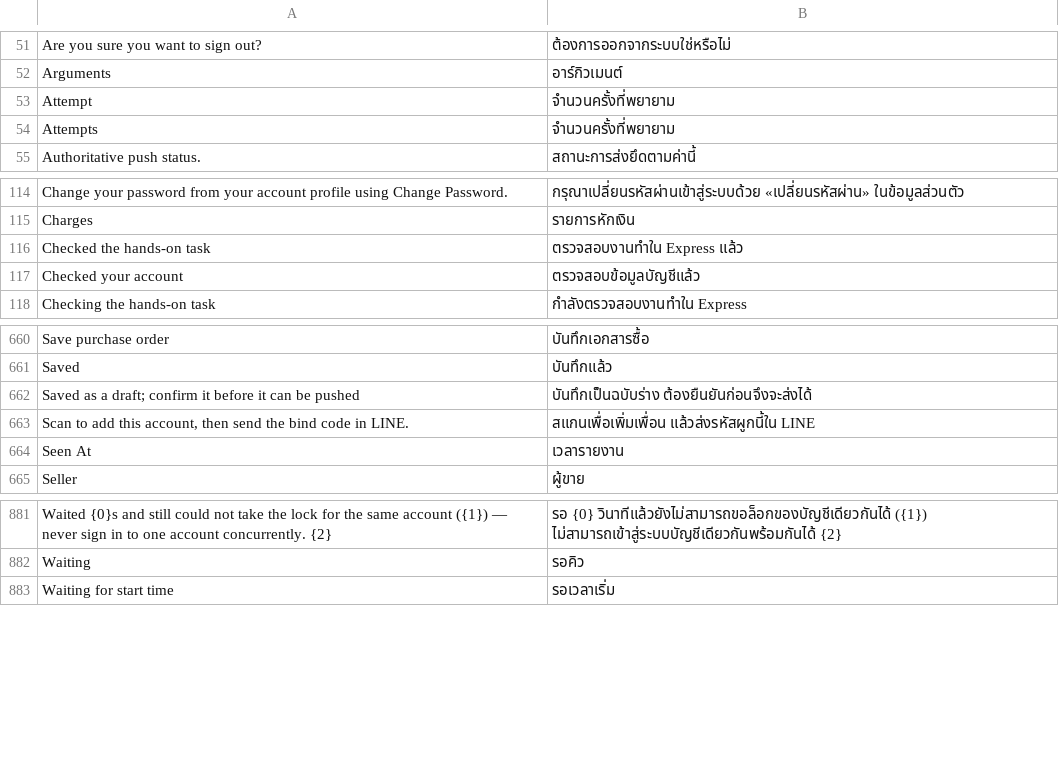
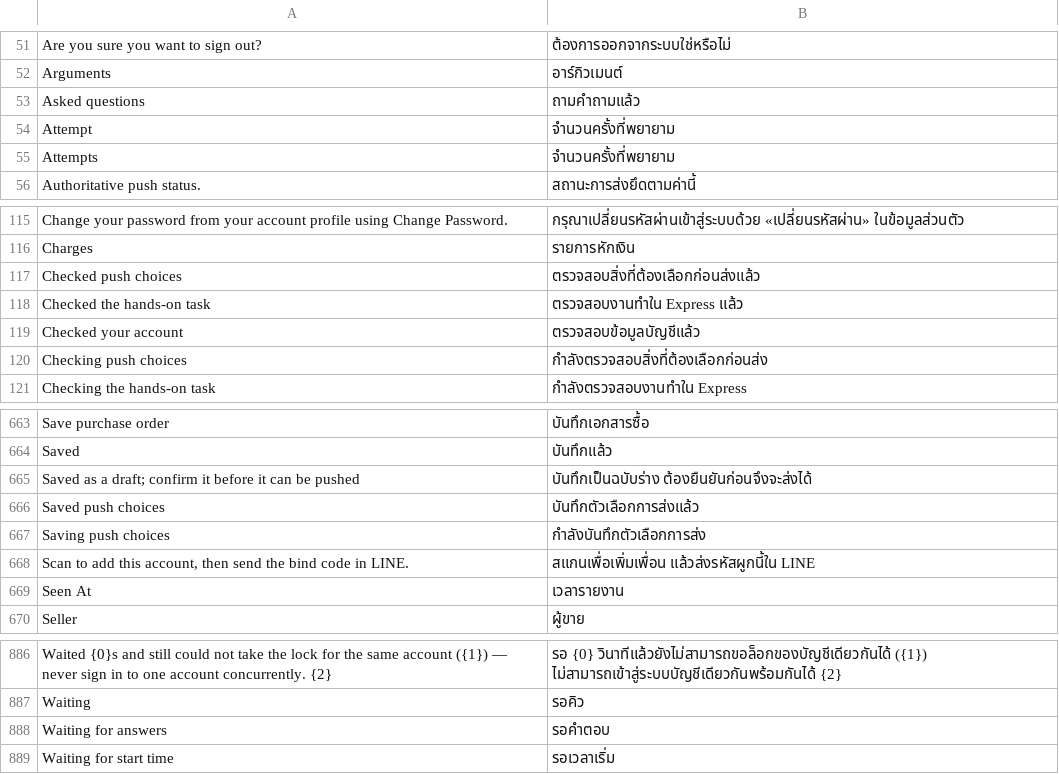
Before and after one commit to skin306152-star/pearnly, a CSV file: apps/pearnly_core/pearnly_core/translations/th.csv, drawn as a sheet; only a part is shown, gaps mark what is left out.

Commit message:
feat: ask_user, a shared CC question card like Claude Code's: 1-4 questions with 2-4 options each, checked before the card and refused back to the model when malformed, answered through the existing confirm with answers kept on the tool run and handed back as a custom tool result, closing it skips every question; pearnly_precheck and pearnly_precheck_answer give the model the write precheck card and save the answers, with usage written into the tool descriptions

```diff
--- a/apps/pearnly_core/pearnly_core/translations/th.csv
+++ b/apps/pearnly_core/pearnly_core/translations/th.csv
@@ -52,2 +52,3 @@ Are you sure you want to sign out?,ต้องการออกจากระ
 Arguments,อาร์กิวเมนต์
+Asked questions,ถามคำถามแล้ว
 Attempt,จำนวนครั้งที่พยายาม
@@ -115,4 +116,6 @@ Change your password from your account profile using Change Password.,กรุ
 Charges,รายการหักเงิน
+Checked push choices,ตรวจสอบสิ่งที่ต้องเลือกก่อนส่งแล้ว
 Checked the hands-on task,ตรวจสอบงานทำใน Express แล้ว
 Checked your account,ตรวจสอบข้อมูลบัญชีแล้ว
+Checking push choices,กำลังตรวจสอบสิ่งที่ต้องเลือกก่อนส่ง
 Checking the hands-on task,กำลังตรวจสอบงานทำใน Express
@@ -662,2 +665,4 @@ Saved,บันทึกแล้ว
 Saved as a draft; confirm it before it can be pushed,บันทึกเป็นฉบับร่าง ต้องยืนยันก่อนจึงจะส่งได้
+Saved push choices,บันทึกตัวเลือกการส่งแล้ว
+Saving push choices,กำลังบันทึกตัวเลือกการส่ง
 "Scan to add this account, then send the bind code in LINE.",สแกนเพื่อเพิ่มเพื่อน แล้วส่งรหัสผูกนี้ใน LINE
@@ -882,2 +887,3 @@ Waited {0}s and still could not take the lock for the same account ({1}) — nev
 Waiting,รอคิว
+Waiting for answers,รอคำตอบ
 Waiting for start time,รอเวลาเริ่ม
```
Also changed, not shown: apps/pearnly_core/pearnly_core/i18n/messages.tsv, apps/pearnly_core/pearnly_core/translations/en.csv, 16 other files.
